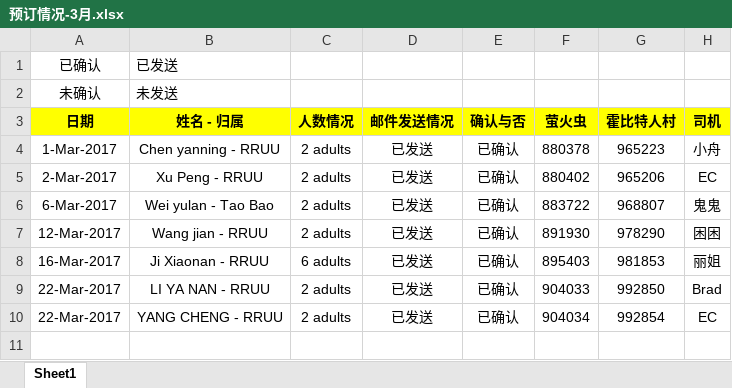
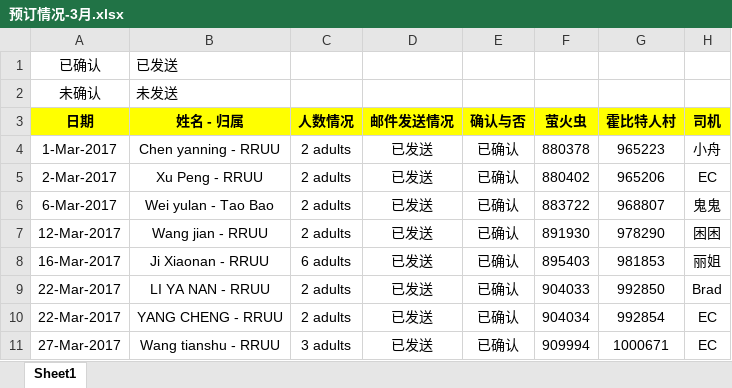
Before and after one commit to mimimhmh/iternary-nz, an Excel workbook: ★★★行程★★★/一日游/预订情况-3月.xlsx, sheet Sheet1, drawn as a sheet; values as stored, in another font and other column widths than the file's, no borders; the diff names each change by its address in the sheet, - before the commit and + after, or states it on an @@ line.

```diff
--- a/★★★行程★★★/一日游/预订情况-3月.xlsx (sheet Sheet1)
+++ b/★★★行程★★★/一日游/预订情况-3月.xlsx (sheet Sheet1)
+row 11: 27-Mar-2017 | Wang tianshu - RRUU | 3 adults | 已发送 | 已确认 | 909994 | 1000671 | EC
```
Also changed, not shown: ★★★行程★★★/一日游/预订情况-4月.xlsx, 38 other files.
